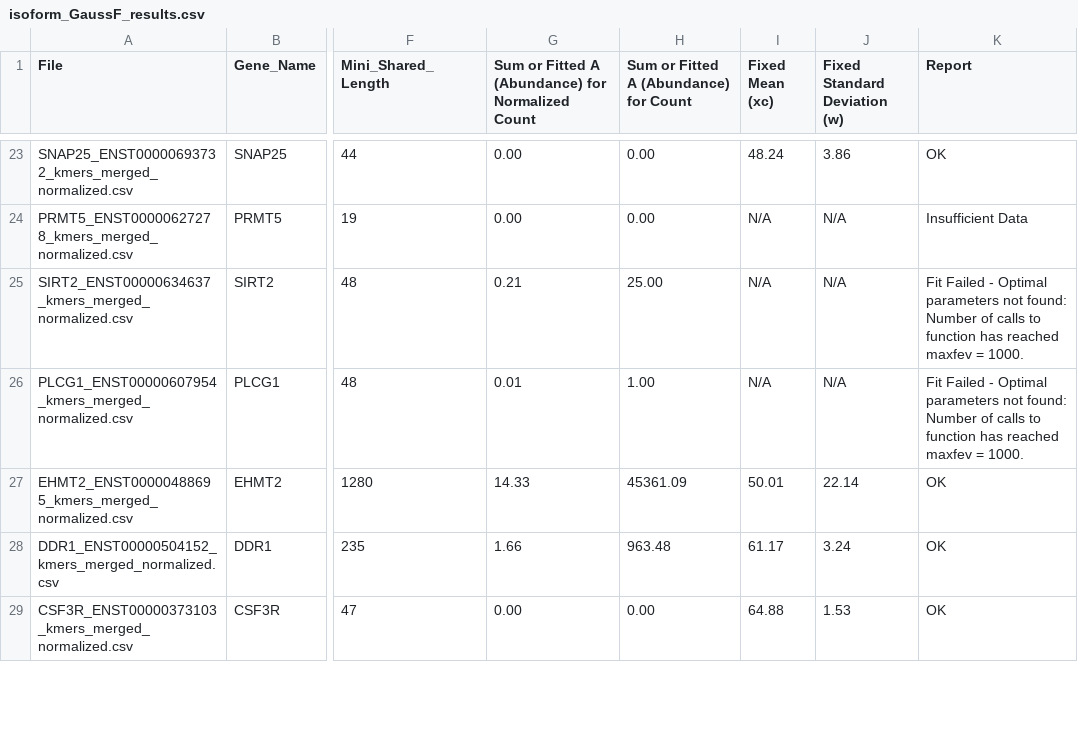
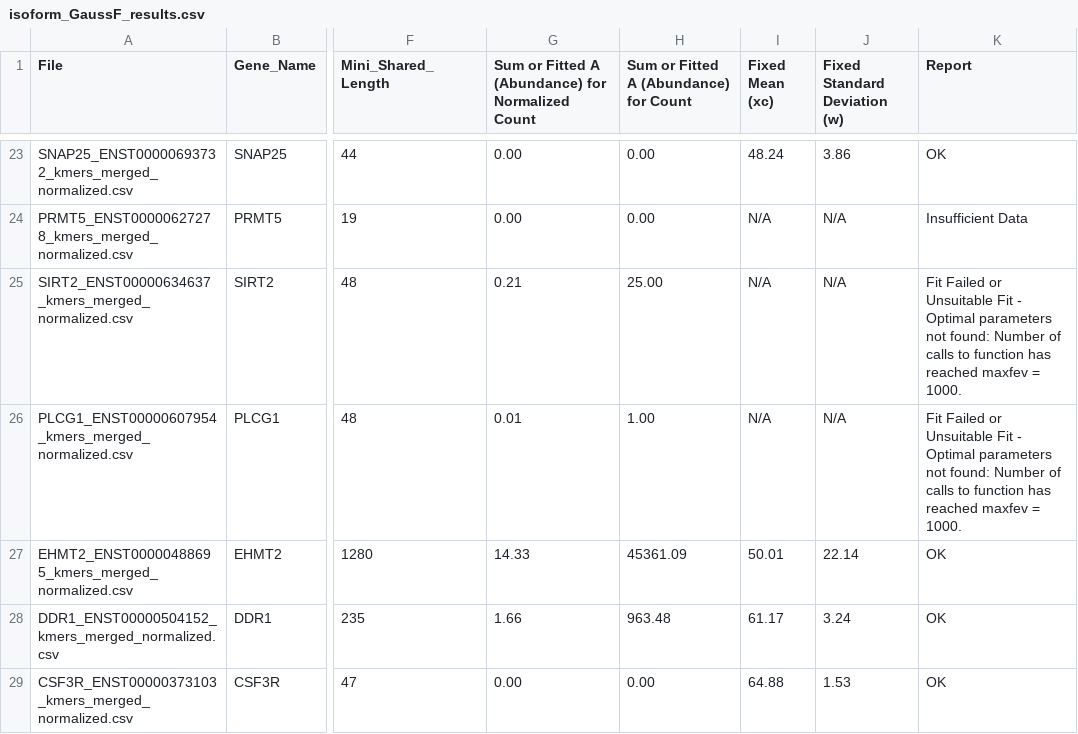
Before and after one commit to QiangSu/GaussF, a CSV file: example_GaussF/isoform_GaussF_results.csv, drawn as a sheet; only a part is shown, gaps mark what is left out; the diff covers the shown part only; the diff names each change by its address in the sheet, - before the commit and + after, or states it on an @@ line.

```diff
--- a/example_GaussF/isoform_GaussF_results.csv
+++ b/example_GaussF/isoform_GaussF_results.csv
-K25:K26 (Report): Fit Failed - Optimal…
+K25:K26 (Report): Fit Failed or Unsuitable Fit - Optimal…
```
Also changed, not shown: 115 edited cells elsewhere in this file.
